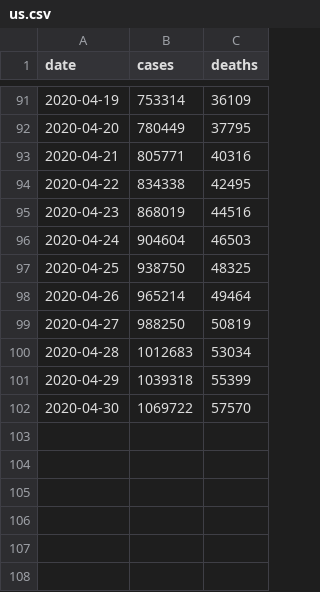
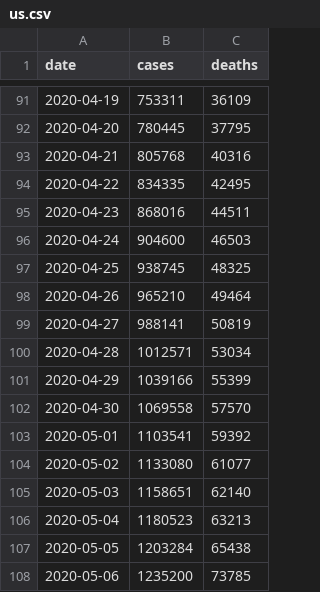
Before and after one commit to genicos/covid, a CSV file: us.csv, drawn as a sheet; only a part is shown, gaps mark what is left out; the diff covers the shown part only.

```diff
--- a/us.csv
+++ b/us.csv
@@ -91,12 +91,18 @@ date,cases,deaths
-2020-04-19,753314,36109
-2020-04-20,780449,37795
-2020-04-21,805771,40316
-2020-04-22,834338,42495
-2020-04-23,868019,44516
-2020-04-24,904604,46503
-2020-04-25,938750,48325
-2020-04-26,965214,49464
-2020-04-27,988250,50819
-2020-04-28,1012683,53034
-2020-04-29,1039318,55399
-2020-04-30,1069722,57570
+2020-04-19,753311,36109
+2020-04-20,780445,37795
+2020-04-21,805768,40316
+2020-04-22,834335,42495
+2020-04-23,868016,44511
+2020-04-24,904600,46503
+2020-04-25,938745,48325
+2020-04-26,965210,49464
+2020-04-27,988141,50819
+2020-04-28,1012571,53034
+2020-04-29,1039166,55399
+2020-04-30,1069558,57570
+2020-05-01,1103541,59392
+2020-05-02,1133080,61077
+2020-05-03,1158651,62140
+2020-05-04,1180523,63213
+2020-05-05,1203284,65438
+2020-05-06,1235200,73785
```
Also changed, not shown: 27 edited cells elsewhere in this file, 7 other files.
